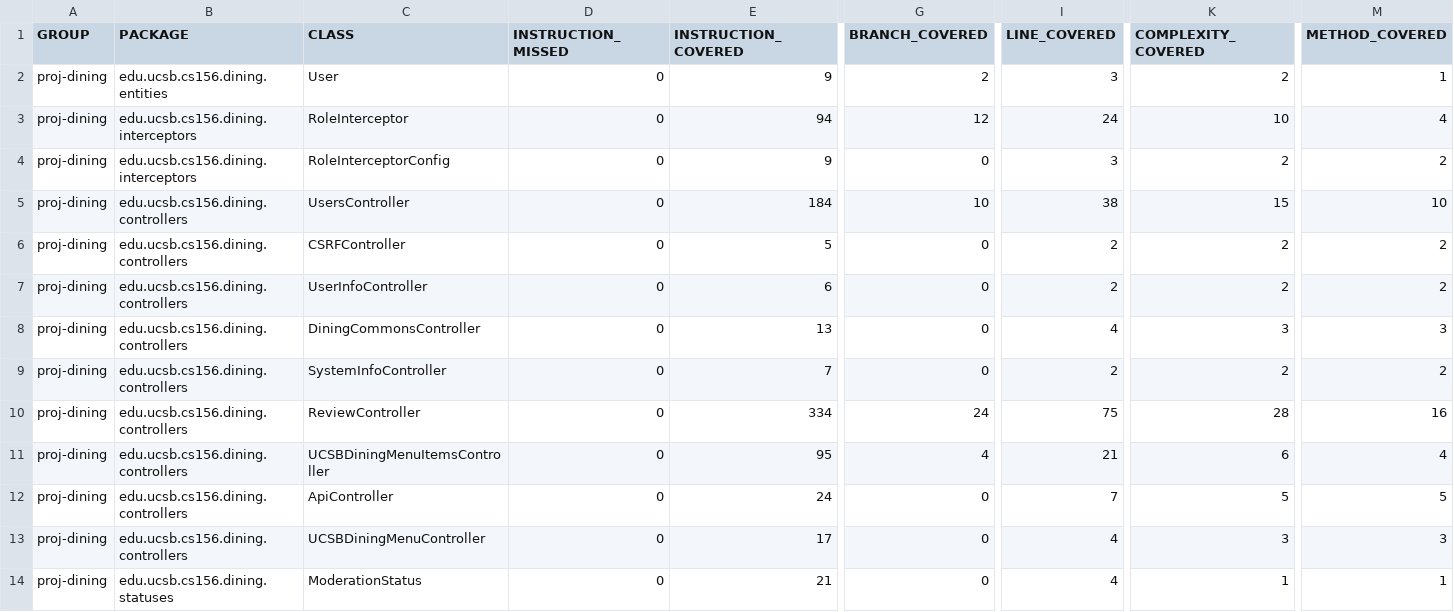
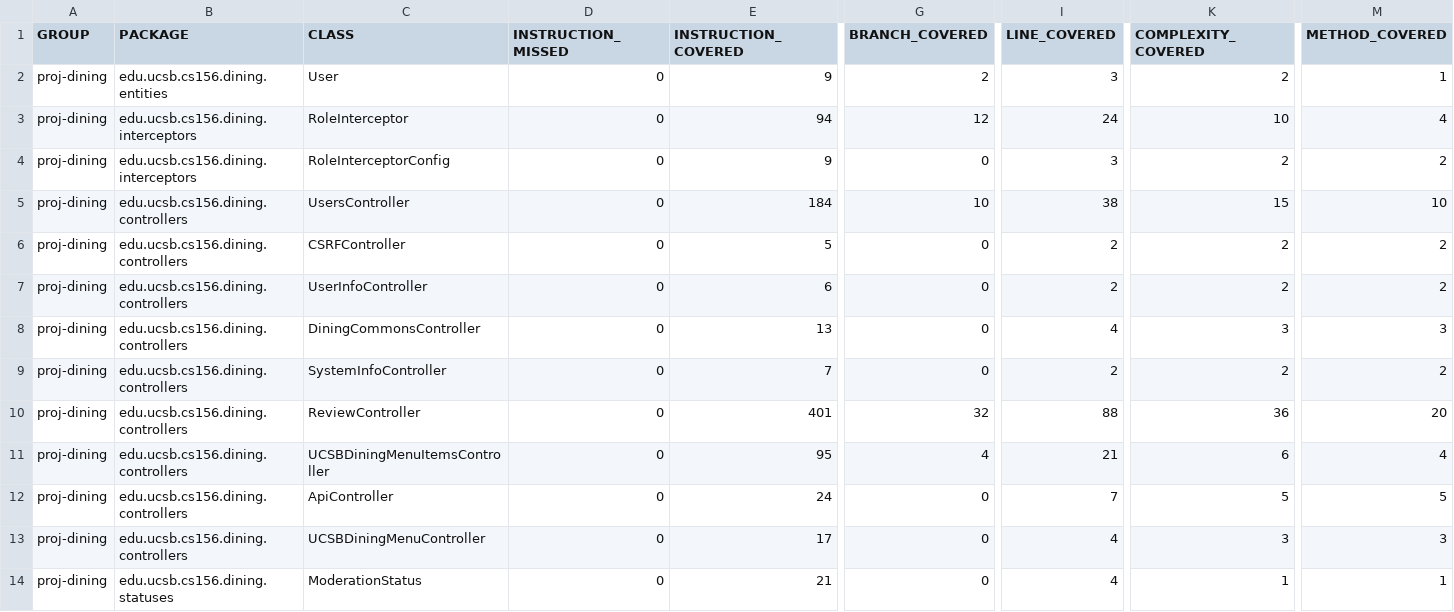
Before and after one commit to ucsb-cs156-f25/proj-dining-f25-08, a CSV file: prs/37/jacoco/jacoco.csv, drawn as a sheet; only a part is shown, gaps mark what is left out; the diff names each change by its address in the sheet, - before the commit and + after, or states it on an @@ line.

```diff
--- a/prs/37/jacoco/jacoco.csv
+++ b/prs/37/jacoco/jacoco.csv
-E10 (INSTRUCTION_COVERED): 334
+E10 (INSTRUCTION_COVERED): 401
-G10 (BRANCH_COVERED): 24
+G10 (BRANCH_COVERED): 32
-I10 (LINE_COVERED): 75
+I10 (LINE_COVERED): 88
-K10 (COMPLEXITY_COVERED): 28
+K10 (COMPLEXITY_COVERED): 36
-M10 (METHOD_COVERED): 16
+M10 (METHOD_COVERED): 20
```
Also changed, not shown: 7 other files.
